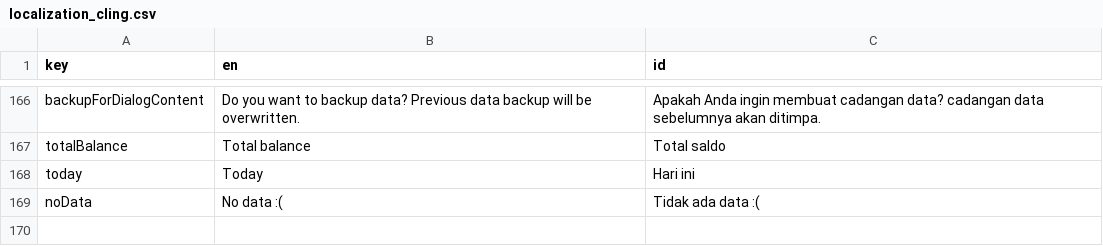
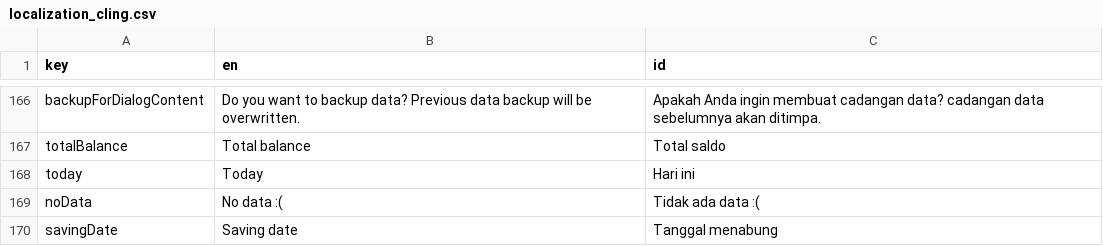
Before and after one commit to mayudevID/cling, a CSV file: lib/resources/localization/localization_cling.csv, drawn as a sheet; only a part is shown, gaps mark what is left out; the diff names each change by its address in the sheet, - before the commit and + after, or states it on an @@ line.

```diff
--- a/lib/resources/localization/localization_cling.csv
+++ b/lib/resources/localization/localization_cling.csv
+row 170: savingDate | Saving date | Tanggal menabung
```
Also changed, not shown: 13 other files.
